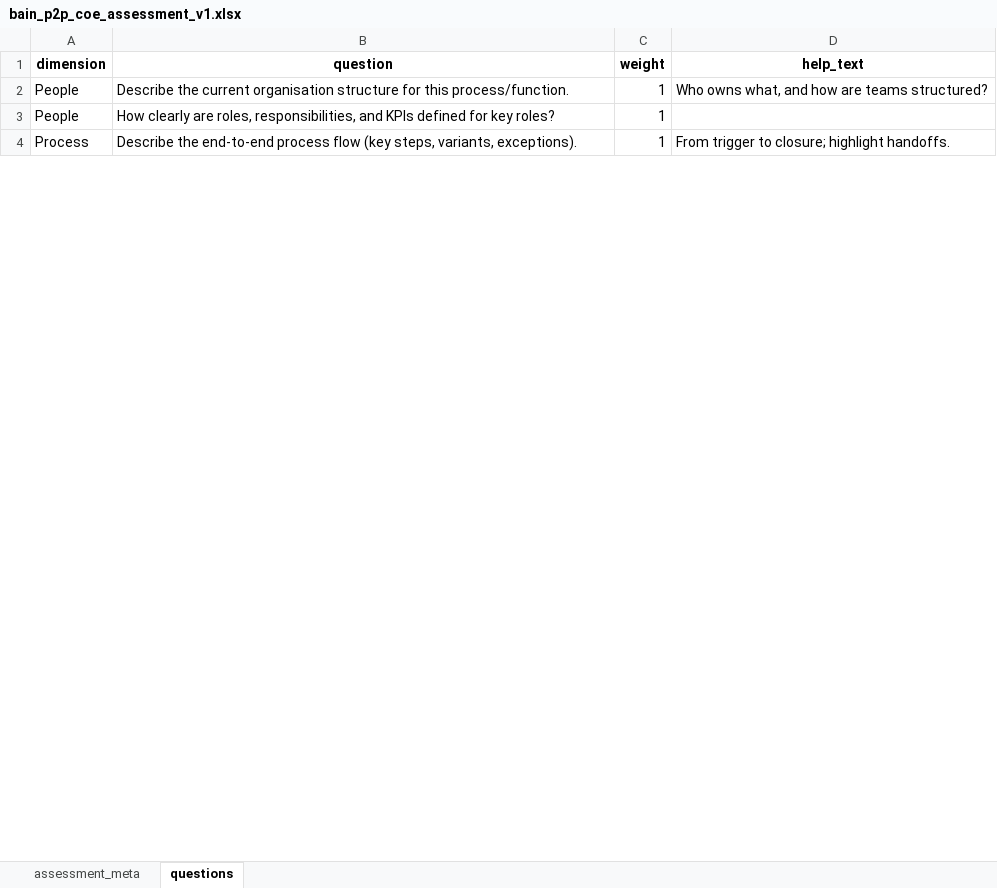
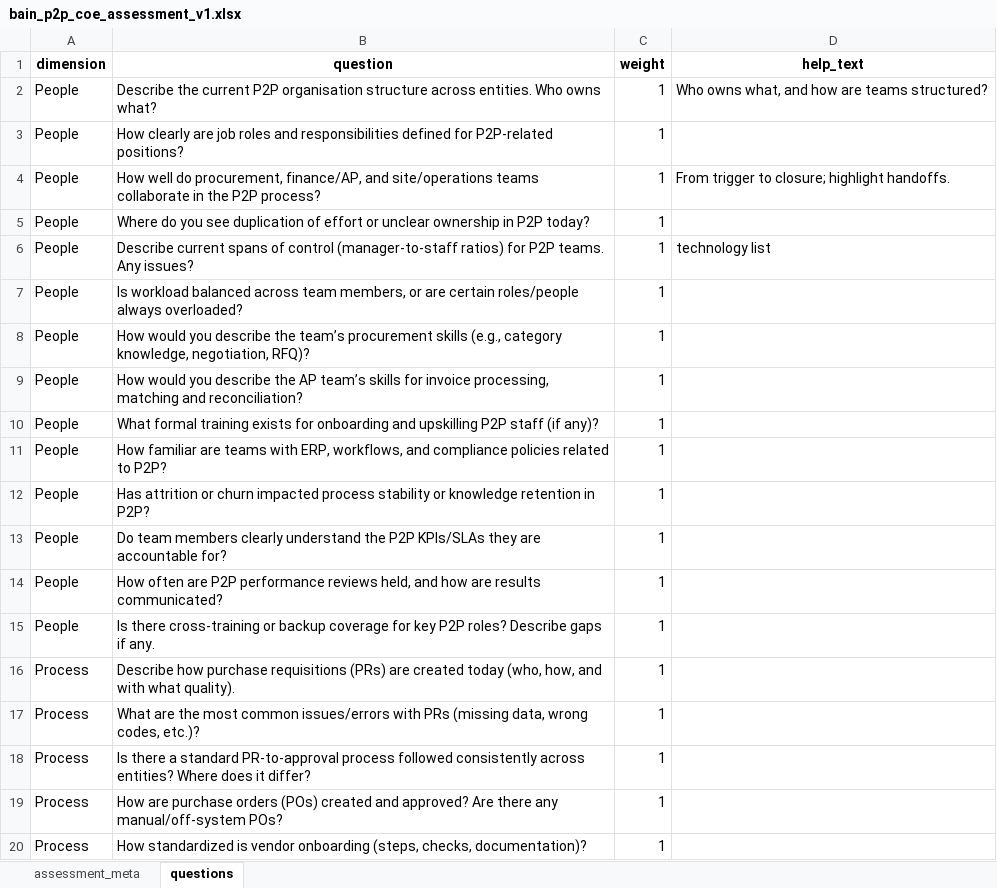
Before and after one commit to sscsudhakar/ssc-assessments, an Excel workbook: templates/bain_p2p_coe_assessment_v1.xlsx, sheet questions, drawn as a sheet; only a part is shown; values as stored, in another font and other column widths than the file's, no borders; the diff covers the shown part only; the diff names each change by its address in the sheet, - before the commit and + after, or states it on an @@ line.

Commit message:
Add files via upload

```diff
--- a/templates/bain_p2p_coe_assessment_v1.xlsx (sheet questions)
+++ b/templates/bain_p2p_coe_assessment_v1.xlsx (sheet questions)
-B2 (question): …the current organisation structure for this process/function.
+B2 (question): …the current P2P organisation structure across entities. Who owns what?
-B3 (question): …clearly are roles, responsibilities, and KPIs defined for key roles?
+B3 (question): …clearly are job roles and responsibilities defined for P2P-related positions?
-A4 (dimension): Process
+A4 (dimension): People
-B4 (question): Describe the end-to-end process flow (key steps, variants, exceptions).
+B4 (question): How well do procurement, finance/AP, and site/operations teams collaborate in the P2P process?
+row 5: People | Where do you see duplication of effort or unclear ownership in P2P today? | 1
+row 6: People | Describe current spans of control (manager-to-staff ratios) for P2P teams. Any issues? | 1 | technology list
+row 7: People | Is workload balanced across team members, or are certain roles/people always overloaded? | 1
+row 8: People | How would you describe the team’s procurement skills (e.g., category knowledge, negotiation, RFQ)? | 1
+row 9: People | How would you describe the AP team’s skills for invoice processing, matching and reconciliation? | 1
+row 10: People | What formal training exists for onboarding and upskilling P2P staff (if any)? | 1
+row 11: People | How familiar are teams with ERP, workflows, and compliance policies related to P2P? | 1
+row 12: People | Has attrition or churn impacted process stability or knowledge retention in P2P? | 1
+row 13: People | Do team members clearly understand the P2P KPIs/SLAs they are accountable for? | 1
+row 14: People | How often are P2P performance reviews held, and how are results communicated? | 1
+row 15: People | Is there cross-training or backup coverage for key P2P roles? Describe gaps if any. | 1
+row 16: Process | Describe how purchase requisitions (PRs) are created today (who, how, and with what quality). | 1
+row 17: Process | What are the most common issues/errors with PRs (missing data, wrong codes, etc.)? | 1
+row 18: Process | Is there a standard PR-to-approval process followed consistently across entities? Where does it differ? | 1
+row 19: Process | How are purchase orders (POs) created and approved? Are there any manual/off-system POs? | 1
+row 20: Process | How standardized is vendor onboarding (steps, checks, documentation)? | 1
```
Also changed, not shown: 28 added rows and 4 edited cells elsewhere in this sheet.
